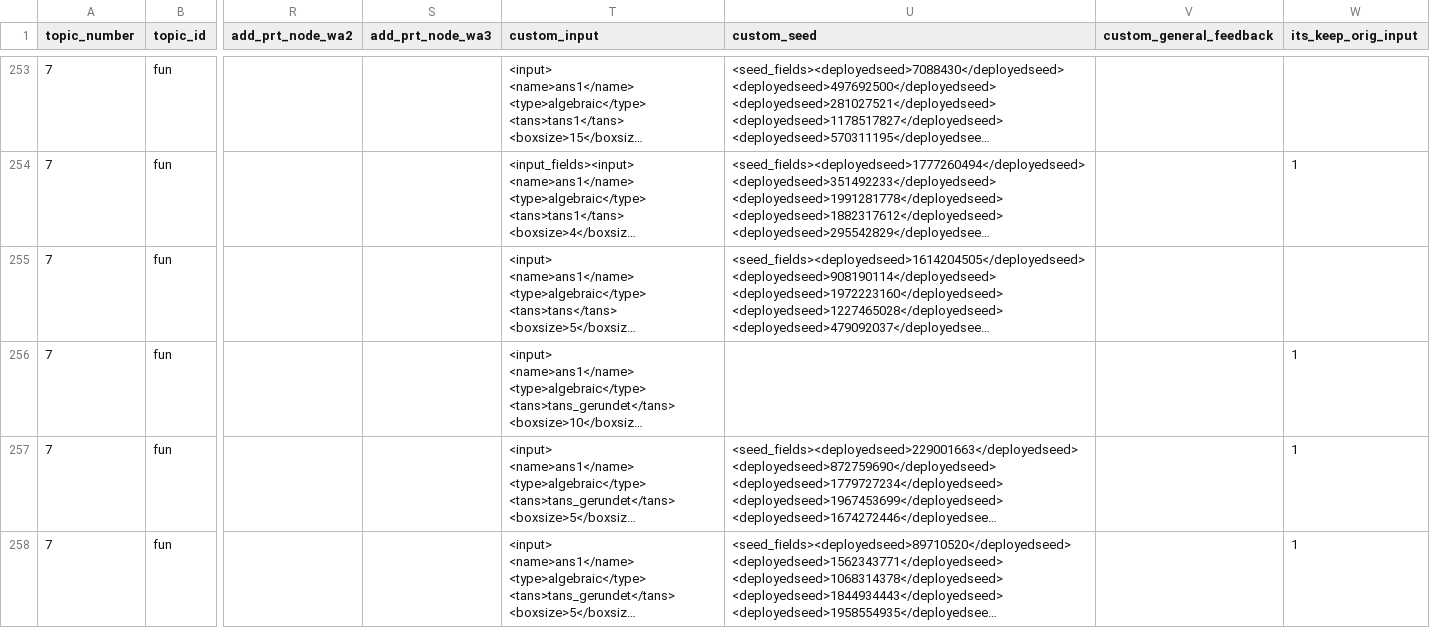
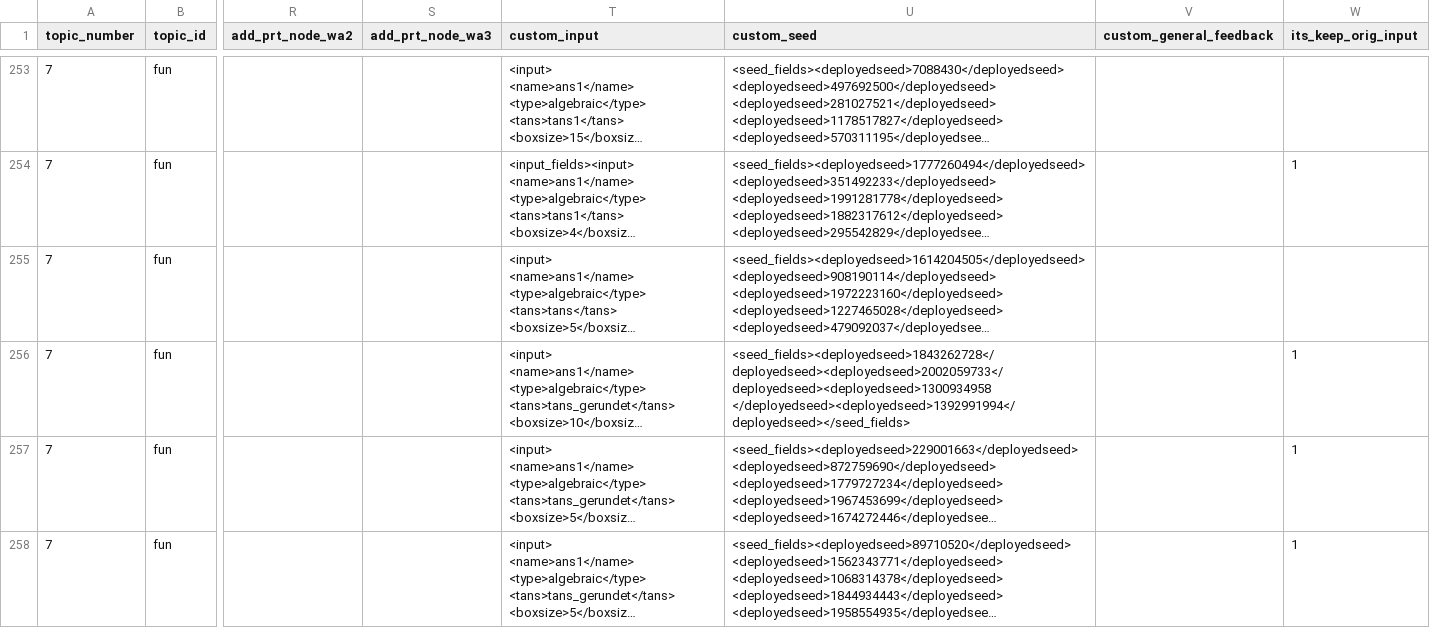
Before and after one commit to MalteNeugebauer/pymoodlequizlib, a CSV file: exercises/whs_entry_academy.csv, drawn as a sheet; only a part is shown, gaps mark what is left out; long unchanged cells end in …; the diff names each change by its address in the sheet, - before the commit and + after, or states it on an @@ line.

Commit message:
Added missing variants to t7_fun_92_b.

```diff
--- a/exercises/whs_entry_academy.csv
+++ b/exercises/whs_entry_academy.csv
-U256 (custom_seed): (empty)
+U256 (custom_seed): <seed_fields><deployedseed>1843262728</deployedseed><deployedseed>2002059733</deployedseed><deployedseed>1300934958 </deployedseed><deployedseed>1392991994</deployedseed></seed_fields>
```
